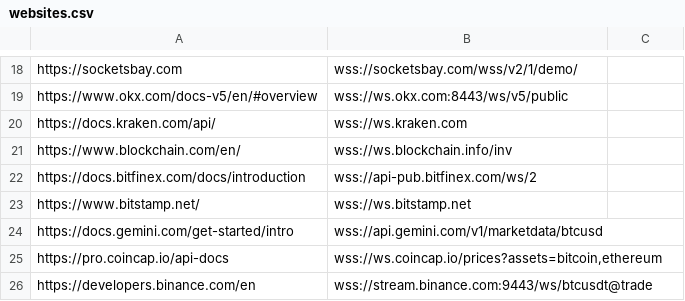
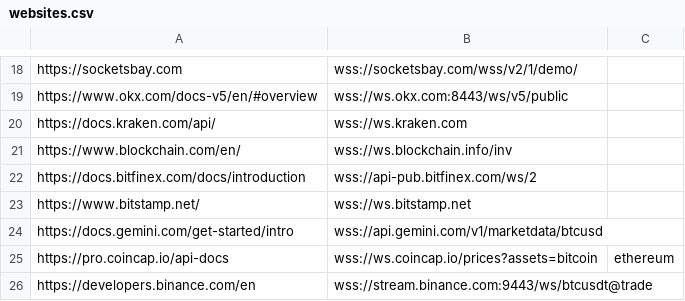
Before and after one commit to puskarmishra24/Websocket, a CSV file: websites.csv, drawn as a sheet; only a part is shown, gaps mark what is left out.

```diff
--- a/websites.csv
+++ b/websites.csv
@@ -24,3 +24,3 @@ https://www.bitstamp.net/,wss://ws.bitstamp.net
 https://docs.gemini.com/get-started/intro,wss://api.gemini.com/v1/marketdata/btcusd
-https://pro.coincap.io/api-docs,"wss://ws.coincap.io/prices?assets=bitcoin,ethereum"
+https://pro.coincap.io/api-docs,wss://ws.coincap.io/prices?assets=bitcoin,ethereum
 https://developers.binance.com/en,wss://stream.binance.com:9443/ws/btcusdt@trade
```
Also changed, not shown: 12 other files.
